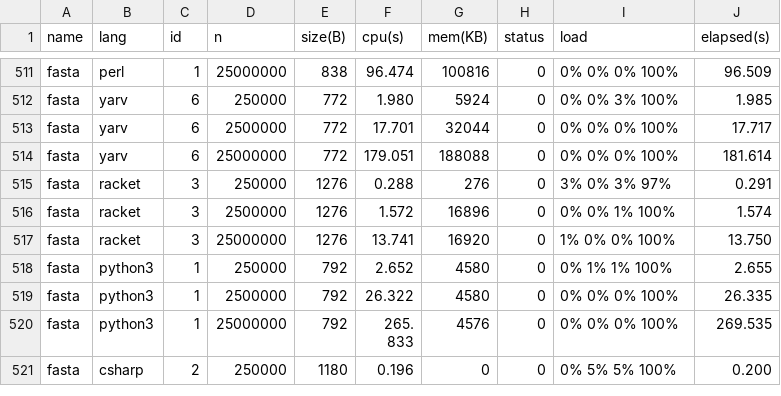
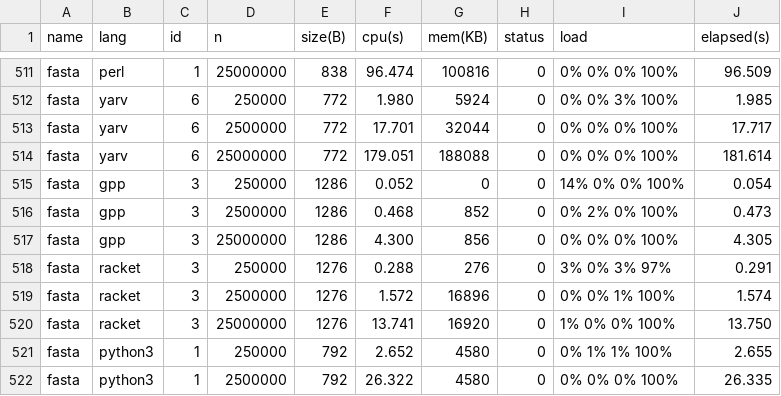
Before and after one commit to Dundee/benchmarksgame, a CSV file: website/websites/u32/data/ndata.csv, drawn as a sheet; only a part is shown, gaps mark what is left out; the shorter side is filled out with more unchanged rows.

```diff
--- a/website/websites/u32/data/ndata.csv
+++ b/website/websites/u32/data/ndata.csv
@@ -514,2 +514,5 @@ fasta,yarv,6,2500000,772,17.701,32044,0,0% 0% 0% 100%,17.717
 fasta,yarv,6,25000000,772,179.051,188088,0,0% 0% 0% 100%,181.614
+fasta,gpp,3,250000,1286,0.052,0,0,14% 0% 0% 100%,0.054
+fasta,gpp,3,2500000,1286,0.468,852,0,0% 2% 0% 100%,0.473
+fasta,gpp,3,25000000,1286,4.300,856,0,0% 0% 0% 100%,4.305
 fasta,racket,3,250000,1276,0.288,276,0,3% 0% 3% 97%,0.291
```
Also changed, not shown: website/websites/u32/data/data.csv, website/websites/u32q/data/data.csv, 9 other files.
